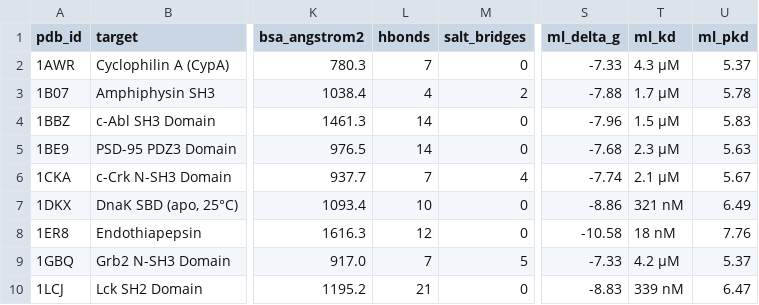
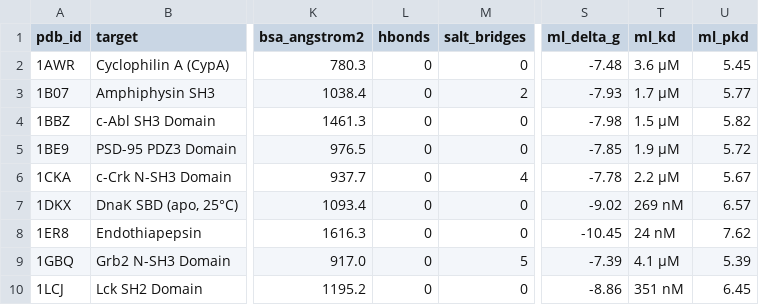
Before and after one commit to Your-Random-Variable/esm-amp-screen, a CSV file: benchmarks/benchmark_results.csv, drawn as a sheet; only a part is shown, gaps mark what is left out; the diff covers the shown part only; the diff names each change by its address in the sheet, - before the commit and + after, or states it on an @@ line.

Commit message:
feat: 3-target screening script & updated benchmark results (V. cholerae BamA AF Q9KPW0, OmpU, LptD)

```diff
--- a/benchmarks/benchmark_results.csv
+++ b/benchmarks/benchmark_results.csv
-L2 (hbonds): 7
+L2 (hbonds): 0
-S2 (ml_delta_g): -7.33
+S2 (ml_delta_g): -7.48
-T2 (ml_kd): 4.3 µM
+T2 (ml_kd): 3.6 µM
-U2 (ml_pkd): 5.37
+U2 (ml_pkd): 5.45
-L3 (hbonds): 4
+L3 (hbonds): 0
-S3 (ml_delta_g): -7.88
+S3 (ml_delta_g): -7.93
-U3 (ml_pkd): 5.78
+U3 (ml_pkd): 5.77
-L4:L5 (hbonds): 14
+L4:L5 (hbonds): 0
-S4 (ml_delta_g): -7.96
+S4 (ml_delta_g): -7.98
-U4 (ml_pkd): 5.83
+U4 (ml_pkd): 5.82
-S5 (ml_delta_g): -7.68
+S5 (ml_delta_g): -7.85
-T5 (ml_kd): 2.3 µM
+T5 (ml_kd): 1.9 µM
-U5 (ml_pkd): 5.63
+U5 (ml_pkd): 5.72
-L6 (hbonds): 7
+L6 (hbonds): 0
-S6 (ml_delta_g): -7.74
+S6 (ml_delta_g): -7.78
-T6 (ml_kd): 2.1 µM
+T6 (ml_kd): 2.2 µM
-L7 (hbonds): 10
+L7 (hbonds): 0
-S7 (ml_delta_g): -8.86
+S7 (ml_delta_g): -9.02
-T7 (ml_kd): 321 nM
+T7 (ml_kd): 269 nM
-U7 (ml_pkd): 6.49
+U7 (ml_pkd): 6.57
-L8 (hbonds): 12
+L8 (hbonds): 0
-S8 (ml_delta_g): -10.58
+S8 (ml_delta_g): -10.45
-T8 (ml_kd): 18 nM
+T8 (ml_kd): 24 nM
-U8 (ml_pkd): 7.76
+U8 (ml_pkd): 7.62
-L9 (hbonds): 7
+L9 (hbonds): 0
-S9 (ml_delta_g): -7.33
+S9 (ml_delta_g): -7.39
-T9 (ml_kd): 4.2 µM
+T9 (ml_kd): 4.1 µM
-U9 (ml_pkd): 5.37
+U9 (ml_pkd): 5.39
-L10 (hbonds): 21
+L10 (hbonds): 0
-S10 (ml_delta_g): -8.83
+S10 (ml_delta_g): -8.86
-T10 (ml_kd): 339 nM
+T10 (ml_kd): 351 nM
-U10 (ml_pkd): 6.47
+U10 (ml_pkd): 6.45
```
Also changed, not shown: 17 edited cells elsewhere in this file, 1 other file.
